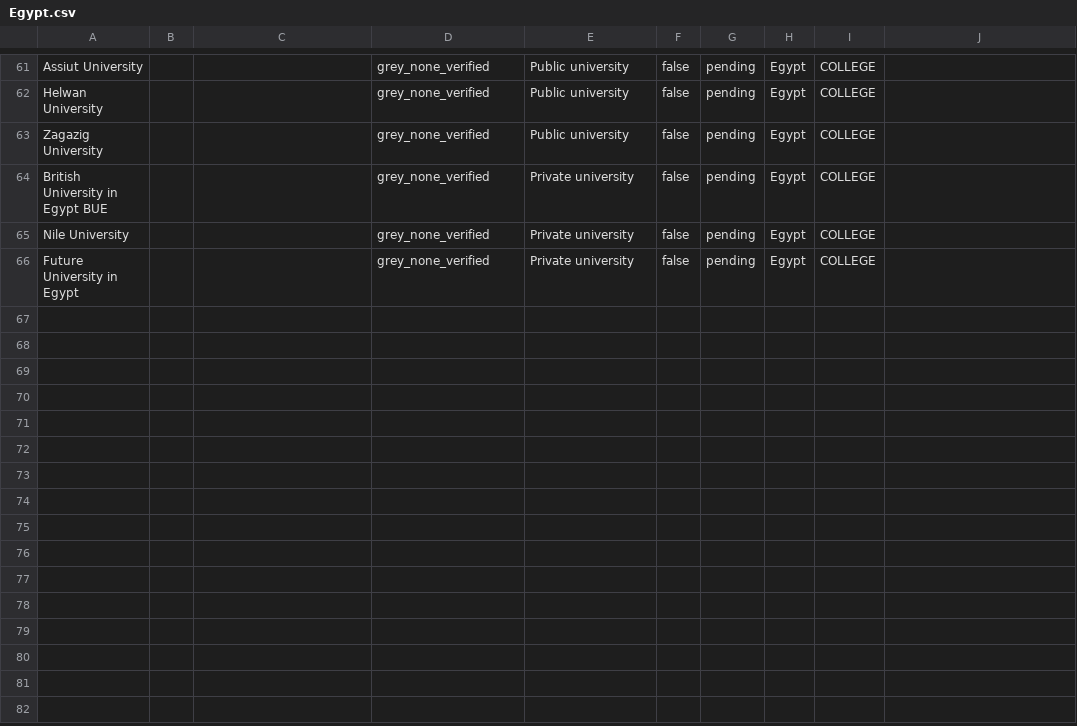
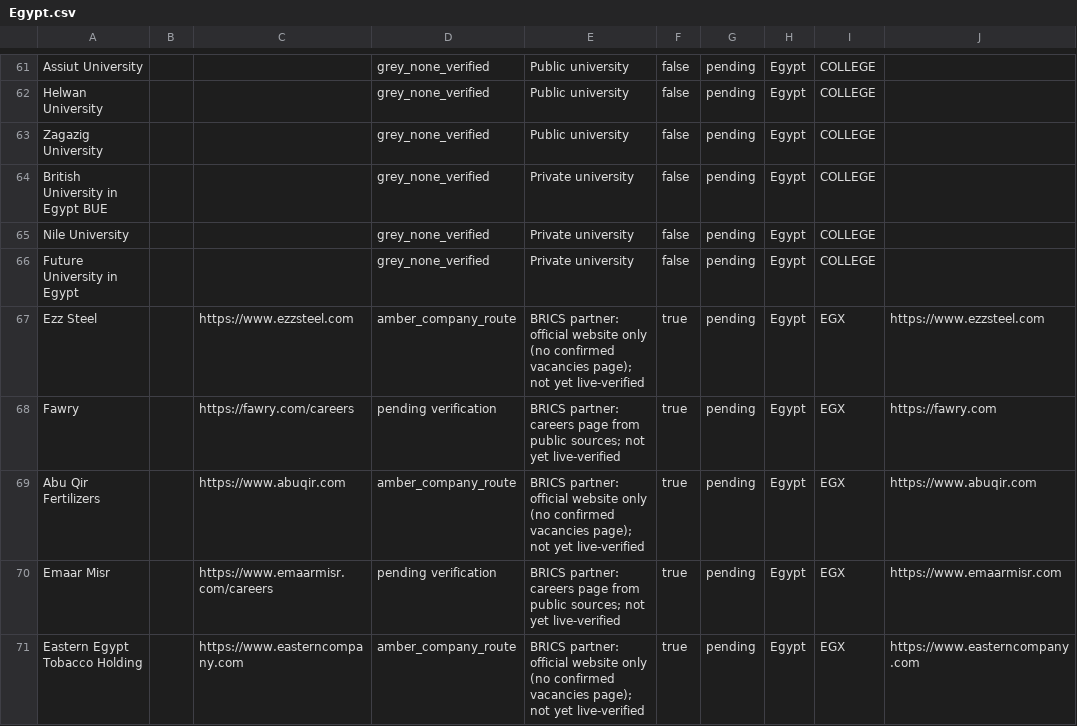
Before and after one commit to Hexmagistus/sospana-sonke, a CSV file: backend/seed/countries/Egypt.csv, drawn as a sheet; only a part is shown, gaps mark what is left out; the diff names each change by its address in the sheet, - before the commit and + after, or states it on an @@ line.

```diff
--- a/backend/seed/countries/Egypt.csv
+++ b/backend/seed/countries/Egypt.csv
+row 67: Ezz Steel |  | https://www.ezzsteel.com | amber_company_route | BRICS partner: official website only (no confirmed vacancies page); not yet live-verified | true | pending | Egypt | EGX | https://www.ezzsteel.com
+row 68: Fawry |  | https://fawry.com/careers | pending verification | BRICS partner: careers page from public sources; not yet live-verified | true | pending | Egypt | EGX | https://fawry.com
+row 69: Abu Qir Fertilizers |  | https://www.abuqir.com | amber_company_route | BRICS partner: official website only (no confirmed vacancies page); not yet live-verified | true | pending | Egypt | EGX | https://www.abuqir.com
+row 70: Emaar Misr |  | https://www.emaarmisr.com/careers | pending verification | BRICS partner: careers page from public sources; not yet live-verified | true | pending | Egypt | EGX | https://www.emaarmisr.com
+row 71: Eastern Egypt Tobacco Holding |  | https://www.easterncompany.com | amber_company_route | BRICS partner: official website only (no confirmed vacancies page); not yet live-verified | true | pending | Egypt | EGX | https://www.easterncompany.com
```
Also changed, not shown: 15 other files.
